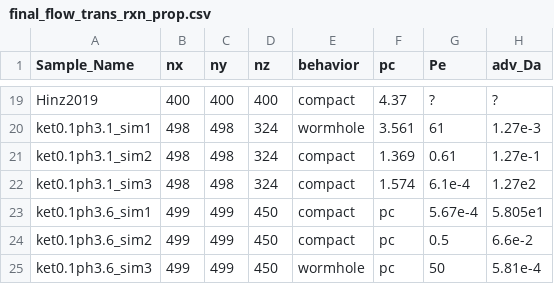
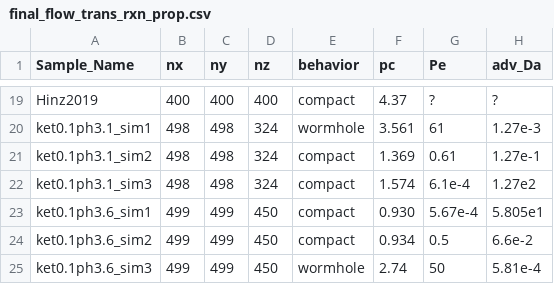
Before and after one commit to zkanavas/FlowHeterogeneity_and_Rxn, a CSV file: final_flow_trans_rxn_prop.csv, drawn as a sheet; only a part is shown, gaps mark what is left out; the diff names each change by its address in the sheet, - before the commit and + after, or states it on an @@ line.

```diff
--- a/final_flow_trans_rxn_prop.csv
+++ b/final_flow_trans_rxn_prop.csv
-F23 (pc): pc
+F23 (pc): 0.930
-F24 (pc): pc
+F24 (pc): 0.934
-F25 (pc): pc
+F25 (pc): 2.74
```
Also changed, not shown: 3 other files.
